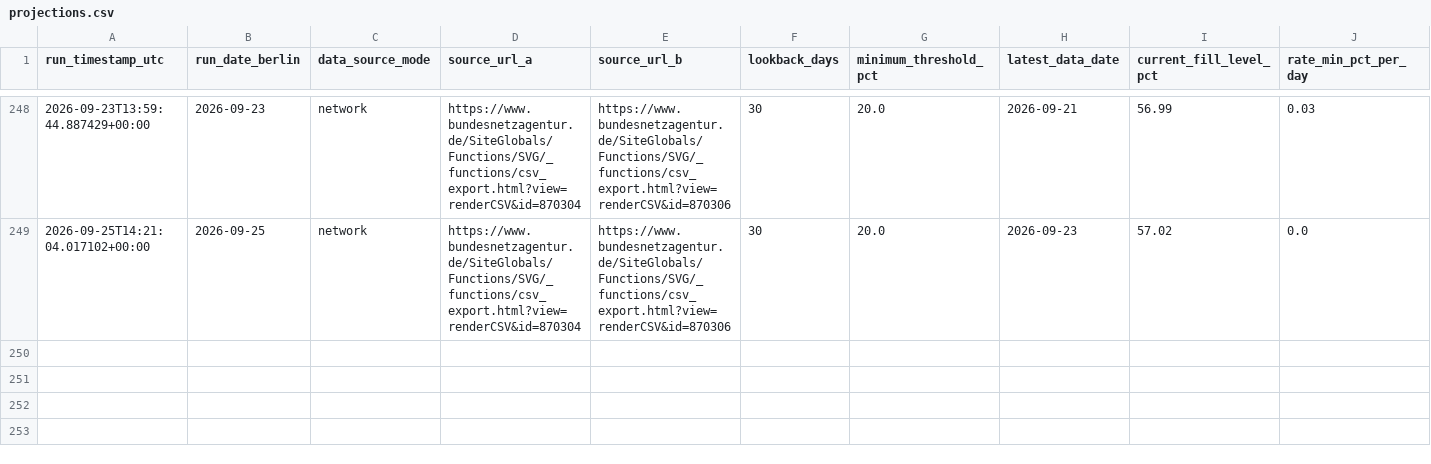
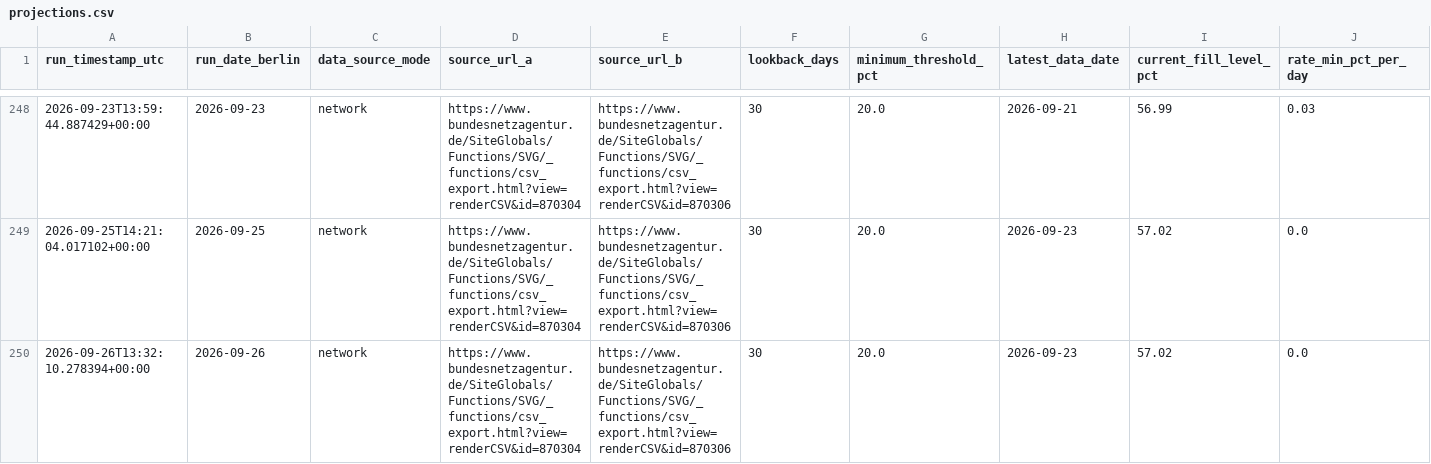
Before and after one commit to volzinnovation/de-gas-storage-tracker-bnetza, a CSV file: data/projections.csv, drawn as a sheet; only a part is shown, gaps mark what is left out; rows hold the shown columns only; the diff names each change by its address in the sheet, - before the commit and + after, or states it on an @@ line.

```diff
--- a/data/projections.csv
+++ b/data/projections.csv
+row 250: 2026-09-26T13:32:10.278394+00:00 | 2026-09-26 | network | https://www.bundesnetzagentur.de/SiteGlobals/Functions/SVG/_functions/csv_export.html?view=renderCSV&id=870304 | https://www.bundesnetzagentur.de/SiteGlobals/Functions/SVG/_functions/csv_export.html?view=renderCSV&id=870306 | 30 | 20.0 | 2026-09-23 | 57.02 | 0.0
```
Also changed, not shown: data/eu_storage.csv, data/gie_storage.csv, 1 other file.
